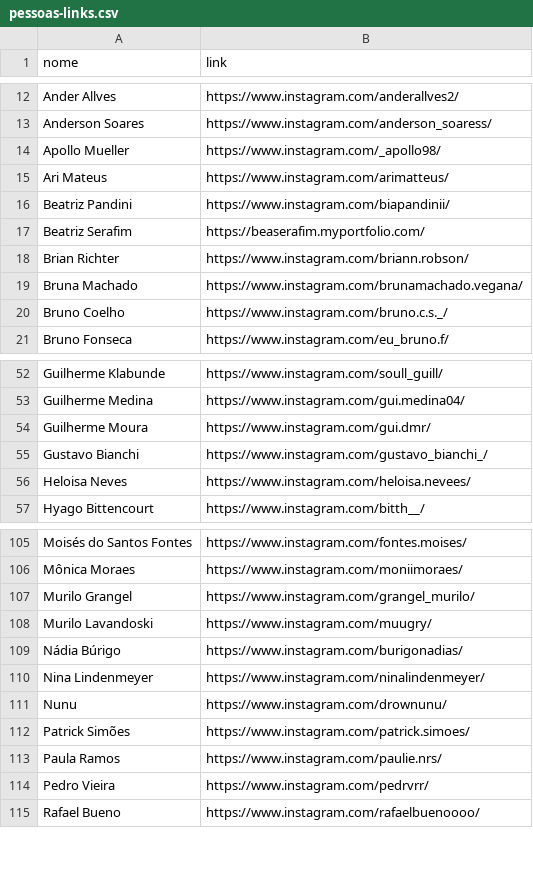
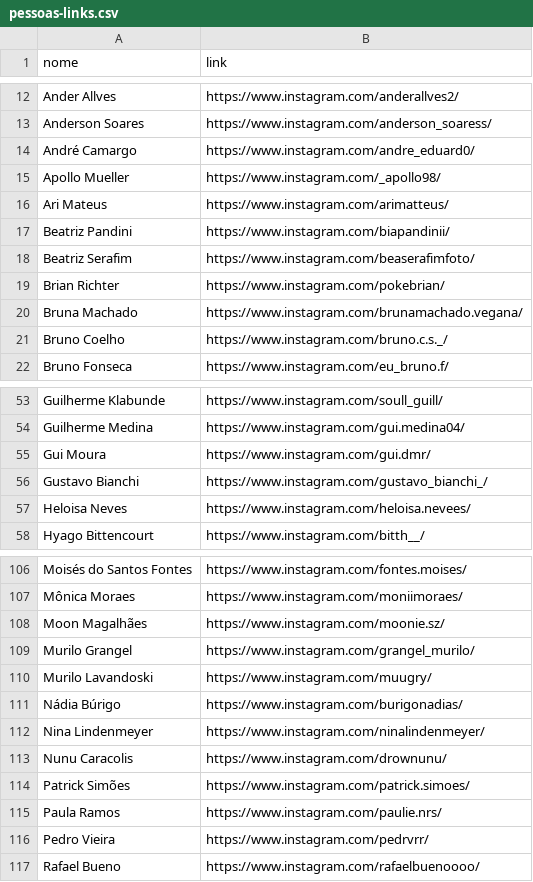
Before and after one commit to francis-castela/aeca, a CSV file: espetaculos/pessoas-links.csv, drawn as a sheet; only a part is shown, gaps mark what is left out.

Commit message:
correção de links de redes sociais

```diff
--- a/espetaculos/pessoas-links.csv
+++ b/espetaculos/pessoas-links.csv
@@ -13,2 +13,3 @@ Ander Allves,https://www.instagram.com/anderallves2/
 Anderson Soares,https://www.instagram.com/anderson_soaress/
+André Camargo,https://www.instagram.com/andre_eduard0/
 Apollo Mueller,https://www.instagram.com/_apollo98/
@@ -16,4 +17,4 @@ Ari Mateus,https://www.instagram.com/arimatteus/
 Beatriz Pandini,https://www.instagram.com/biapandinii/
-Beatriz Serafim,https://beaserafim.myportfolio.com/
-Brian Richter,https://www.instagram.com/briann.robson/
+Beatriz Serafim,https://www.instagram.com/beaserafimfoto/
+Brian Richter,https://www.instagram.com/pokebrian/
 Bruna Machado,https://www.instagram.com/brunamachado.vegana/
@@ -53,3 +54,3 @@ Guilherme Klabunde,https://www.instagram.com/soull_guill/
 Guilherme Medina,https://www.instagram.com/gui.medina04/
-Guilherme Moura,https://www.instagram.com/gui.dmr/
+Gui Moura,https://www.instagram.com/gui.dmr/
 Gustavo Bianchi,https://www.instagram.com/gustavo_bianchi_/
@@ -106,2 +107,3 @@ Moisés do Santos Fontes,https://www.instagram.com/fontes.moises/
 Mônica Moraes,https://www.instagram.com/moniimoraes/
+Moon Magalhães,https://www.instagram.com/moonie.sz/
 Murilo Grangel,https://www.instagram.com/grangel_murilo/
@@ -110,3 +112,3 @@ Nádia Búrigo ,https://www.instagram.com/burigonadias/
 Nina Lindenmeyer,https://www.instagram.com/ninalindenmeyer/
-Nunu,https://www.instagram.com/drownunu/
+Nunu Caracolis,https://www.instagram.com/drownunu/
 Patrick Simões,https://www.instagram.com/patrick.simoes/
```
Also changed, not shown: 11 other files.
